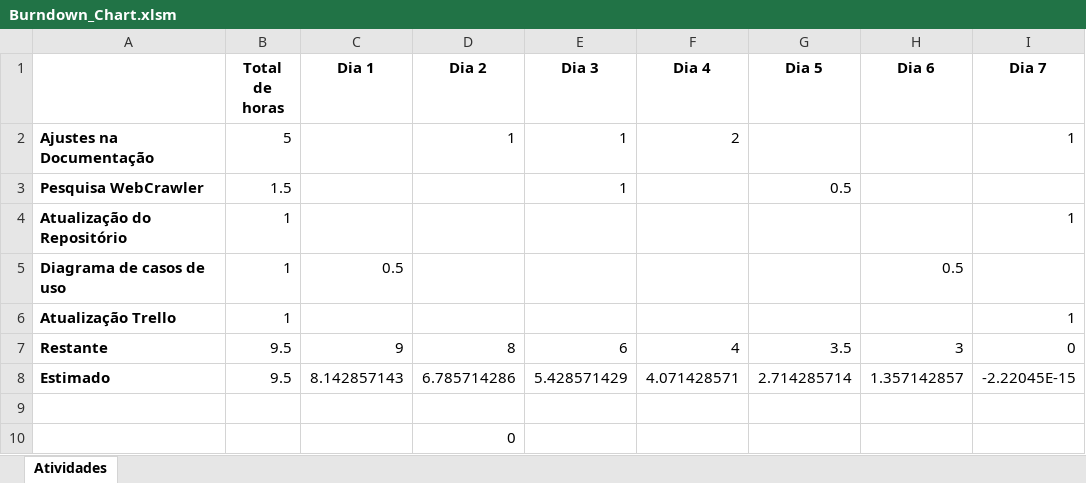
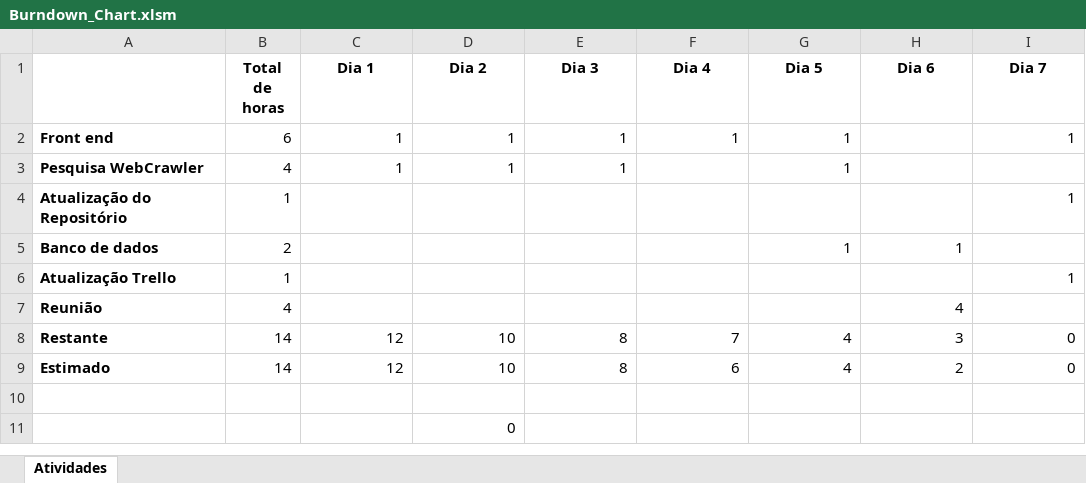
Before and after one commit to Rafael-Cordeiro/Portal-da-Transparencia-ES2, an Excel workbook: Burndown_Chart.xlsm, sheet Atividades, drawn as a sheet; values as stored, in another font and other column widths than the file's, no borders; charts and pictures not drawn; removed rows and columns are numbered as before the commit, all else as after; the diff names each change by its address in the sheet, - before the commit and + after, or states it on an @@ line.

Commit message:
Atualização BurnDown chart

```diff
--- a/Burndown_Chart.xlsm (sheet Atividades)
+++ b/Burndown_Chart.xlsm (sheet Atividades)
-row 2: Ajustes na Documentação | 5 |  | 1 | 1 | 2 |  |  | 1
+row 2: Front end | 6 | 1 | 1 | 1 | 1 | 1 |  | 1
-B3 (Total de horas): 1.5
+B3 (Total de horas): 4
-C3 (Dia 1): (empty)
+C3 (Dia 1): 1
-D3 (Dia 2): (empty)
+D3 (Dia 2): 1
-G3 (Dia 5): 0.5
+G3 (Dia 5): 1
-row 5: Diagrama de casos de uso | 1 | 0.5 |  |  |  |  | 0.5
+row 5: Banco de dados | 2 |  |  |  |  | 1 | 1
+row 7: Reunião | 4 |  |  |  |  |  | 4
-B8:B9 (Total de horas): 9.5
+B8:B9 (Total de horas): 14
-C8 (Dia 1): 9
+C8 (Dia 1): 12
-D8 (Dia 2): 8
+D8 (Dia 2): 10
-E8 (Dia 3): 6
+E8 (Dia 3): 8
-F8 (Dia 4): 4
+F8 (Dia 4): 7
-G8 (Dia 5): 3.5
+G8 (Dia 5): 4
-C9 (Dia 1): 8.142857143
+C9 (Dia 1): 12
-D9 (Dia 2): 6.785714286
+D9 (Dia 2): 10
-E9 (Dia 3): 5.428571429
+E9 (Dia 3): 8
-F9 (Dia 4): 4.071428571
+F9 (Dia 4): 6
-G9 (Dia 5): 2.714285714
+G9 (Dia 5): 4
-H9 (Dia 6): 1.357142857
+H9 (Dia 6): 2
-I9 (Dia 7): -2.22045E-15
+I9 (Dia 7): 0
```
Also changed, not shown: formulas that keep their value, charts or pictures.
